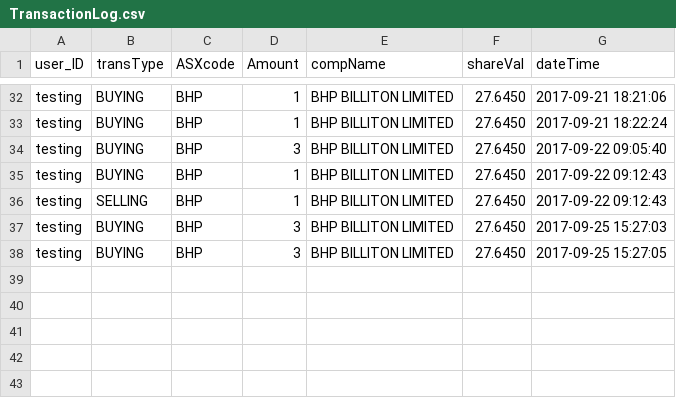
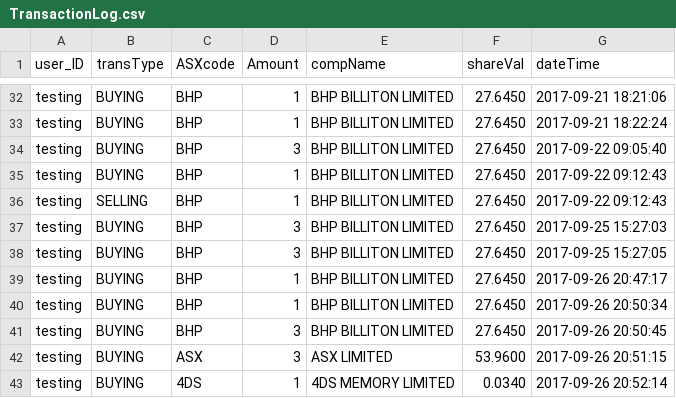
Before and after one commit to rmit-s3543824-jayden-joyce/Programming-Project-1, a CSV file: PP1A/src/main/resources/public/csv/TransactionLog.csv, drawn as a sheet; only a part is shown, gaps mark what is left out.

```diff
--- a/PP1A/src/main/resources/public/csv/TransactionLog.csv
+++ b/PP1A/src/main/resources/public/csv/TransactionLog.csv
@@ -38 +38,6 @@
 "testing","BUYING","BHP","3","BHP BILLITON LIMITED","27.6450","2017-09-25 15:27:05"
+"testing","BUYING","BHP","1","BHP BILLITON LIMITED","27.6450","2017-09-26 20:47:17"
+"testing","BUYING","BHP","1","BHP BILLITON LIMITED","27.6450","2017-09-26 20:50:34"
+"testing","BUYING","BHP","3","BHP BILLITON LIMITED","27.6450","2017-09-26 20:50:45"
+"testing","BUYING","ASX","3","ASX LIMITED","53.9600","2017-09-26 20:51:15"
+"testing","BUYING","4DS","1","4DS MEMORY LIMITED","0.0340","2017-09-26 20:52:14"
```
Also changed, not shown: PP1A/src/main/resources/public/csv/UserData.csv, 10 other files.
